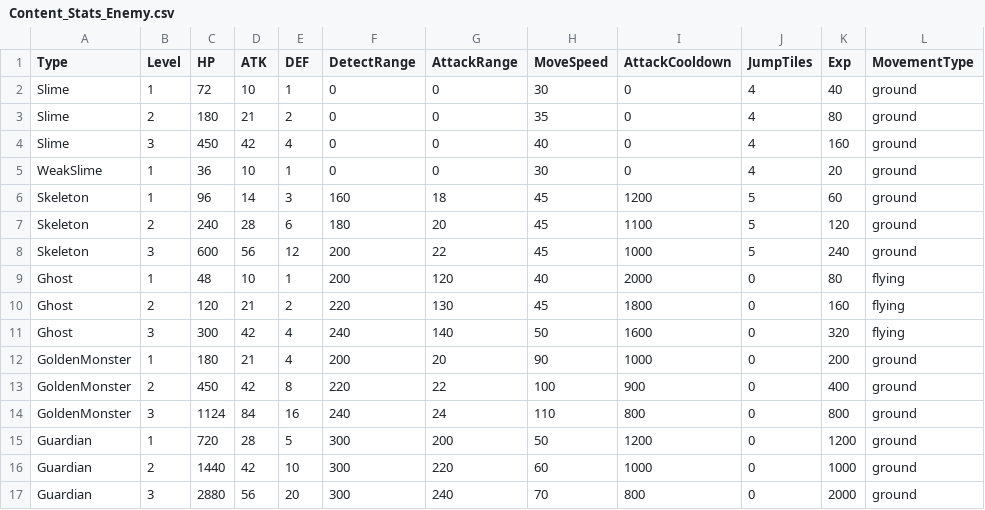
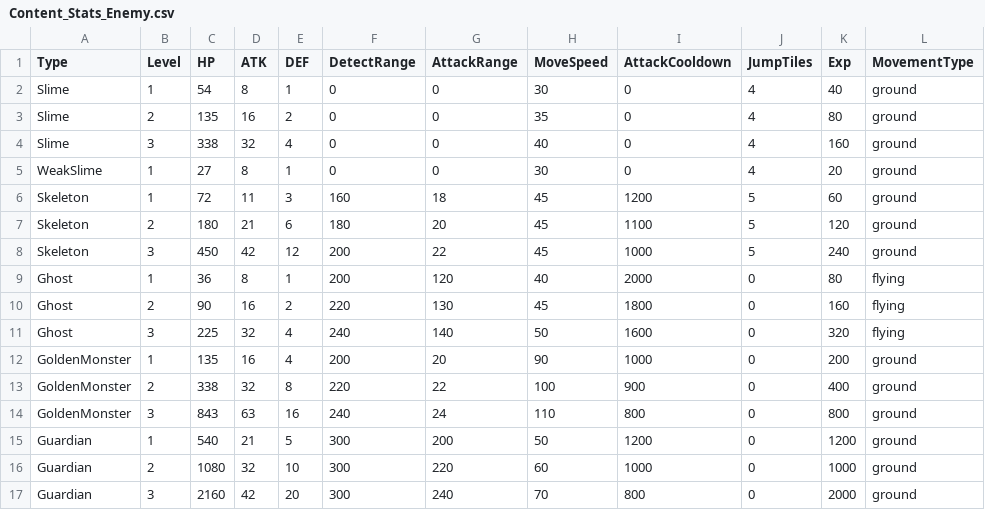
Before and after one commit to Biskraft/ProjectAbyss, a CSV file: Sheets/Content_Stats_Enemy.csv, drawn as a sheet.

Commit message:
feat: Slime/Boss 스폰 + Enemy 베이스 보강 + FpsCounter HUD
- Slime/Boss 스프라이트 + 적 스폰 ItemWorldScene 연동
- Enemy 베이스 클래스 보강
- FpsCounter HUD 추가 (Game.ts 통합)
- Content_Stats_Enemy CSV 동기화
- LDtk 월드 갱신

```diff
--- a/Sheets/Content_Stats_Enemy.csv
+++ b/Sheets/Content_Stats_Enemy.csv
@@ -1,17 +1,17 @@
 Type,Level,HP,ATK,DEF,DetectRange,AttackRange,MoveSpeed,AttackCooldown,JumpTiles,Exp,MovementType
-Slime,1,72,10,1,0,0,30,0,4,40,ground
-Slime,2,180,21,2,0,0,35,0,4,80,ground
-Slime,3,450,42,4,0,0,40,0,4,160,ground
-WeakSlime,1,36,10,1,0,0,30,0,4,20,ground
-Skeleton,1,96,14,3,160,18,45,1200,5,60,ground
-Skeleton,2,240,28,6,180,20,45,1100,5,120,ground
-Skeleton,3,600,56,12,200,22,45,1000,5,240,ground
-Ghost,1,48,10,1,200,120,40,2000,0,80,flying
-Ghost,2,120,21,2,220,130,45,1800,0,160,flying
-Ghost,3,300,42,4,240,140,50,1600,0,320,flying
-GoldenMonster,1,180,21,4,200,20,90,1000,0,200,ground
-GoldenMonster,2,450,42,8,220,22,100,900,0,400,ground
-GoldenMonster,3,1124,84,16,240,24,110,800,0,800,ground
-Guardian,1,720,28,5,300,200,50,1200,0,1200,ground
-Guardian,2,1440,42,10,300,220,60,1000,0,1000,ground
-Guardian,3,2880,56,20,300,240,70,800,0,2000,ground
+Slime,1,54,8,1,0,0,30,0,4,40,ground
+Slime,2,135,16,2,0,0,35,0,4,80,ground
+Slime,3,338,32,4,0,0,40,0,4,160,ground
+WeakSlime,1,27,8,1,0,0,30,0,4,20,ground
+Skeleton,1,72,11,3,160,18,45,1200,5,60,ground
+Skeleton,2,180,21,6,180,20,45,1100,5,120,ground
+Skeleton,3,450,42,12,200,22,45,1000,5,240,ground
+Ghost,1,36,8,1,200,120,40,2000,0,80,flying
+Ghost,2,90,16,2,220,130,45,1800,0,160,flying
+Ghost,3,225,32,4,240,140,50,1600,0,320,flying
+GoldenMonster,1,135,16,4,200,20,90,1000,0,200,ground
+GoldenMonster,2,338,32,8,220,22,100,900,0,400,ground
+GoldenMonster,3,843,63,16,240,24,110,800,0,800,ground
+Guardian,1,540,21,5,300,200,50,1200,0,1200,ground
+Guardian,2,1080,32,10,300,220,60,1000,0,1000,ground
+Guardian,3,2160,42,20,300,240,70,800,0,2000,ground
```
Also changed, not shown: 15 other files.
